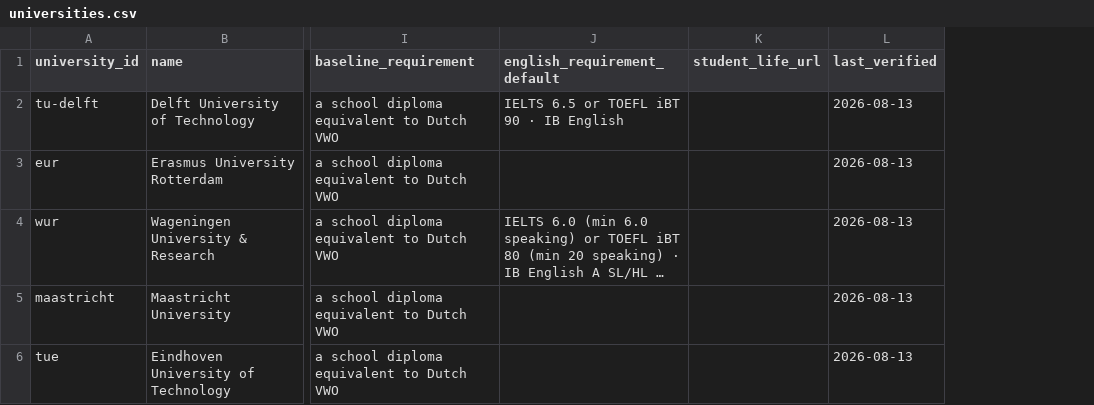
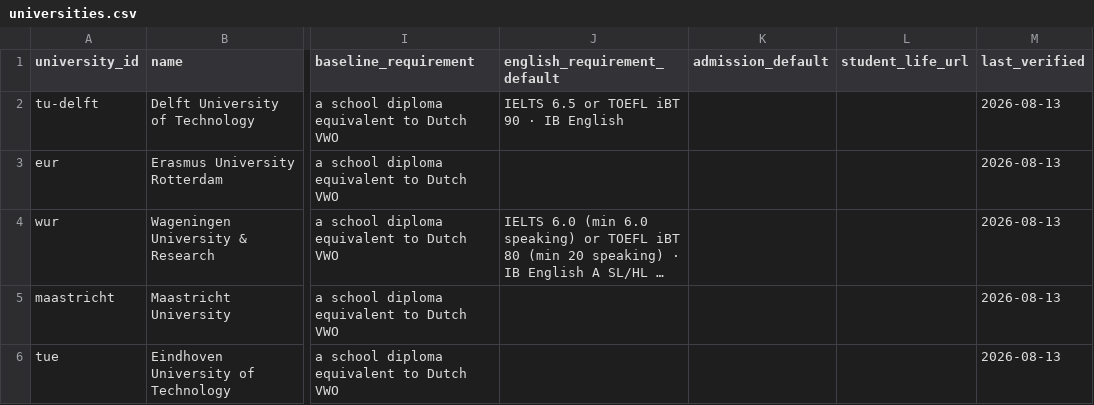
Before and after one commit to Leonsalner/ib-university-finder, a CSV file: data/universities.csv, drawn as a sheet; only a part is shown, gaps mark what is left out; long unchanged cells end in …; the diff covers the shown part only; the diff names each change by its address in the sheet, - before the commit and + after, or states it on an @@ line.

Commit message:
Add Czechia (big five) and an Admission line on every card
424 programmes from Charles, Masaryk, CTU, VUT and VSE: full-time
bachelor and long-cycle master's, Czech- and English-taught. Czech-taught
study is free; English-taught fees are converted from CZK at the CNB rate
with the koruna figure kept in the note. Admission there is by faculty
entrance exam, so Czech rows carry no IB points and the new admission
column says what the hurdle is, including the IB-based exam waivers that
Charles's English medicine and science programmes publish.

New columns: programmes.admission and universities.admission_default,
inherited the same way as the English requirement. Irish rows inherit
"Places offered in order of CAO points"; Dutch rows are open entry,
numerus fixus or selective from their recorded requirements, six left "?".

Faculties that had not published a 2027 round (CTU FSv/FEL/FJFI/FD/FBMI,
VSE FFU/FIS/NF/FM) have no deadline and are marked "(2026 rules)".
Czech cards get a lavender tint; contrast pairs and checks updated.

```diff
--- a/data/universities.csv
+++ b/data/universities.csv
+column K (admission_default), empty
```
Also changed, not shown: 5 added rows elsewhere in this file, data/sample-programmes.csv, data/sample-universities.csv, 18 other files.
